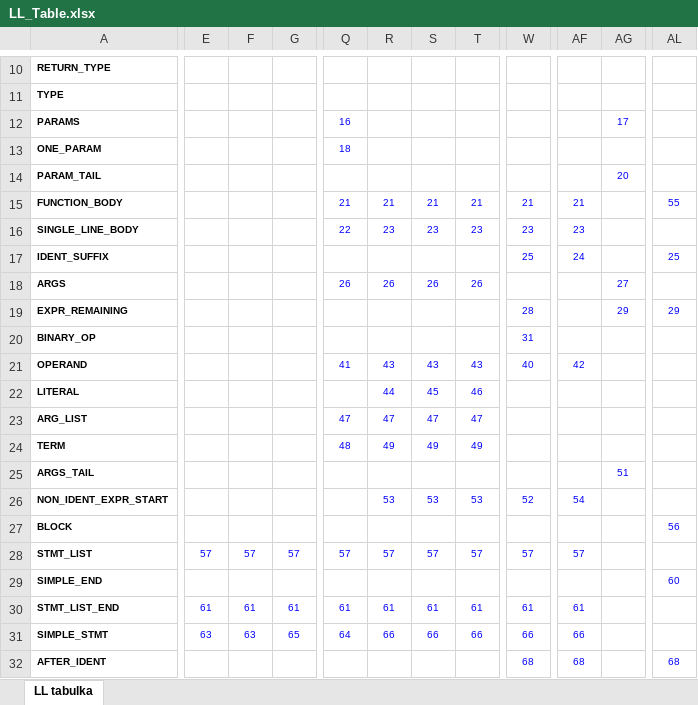
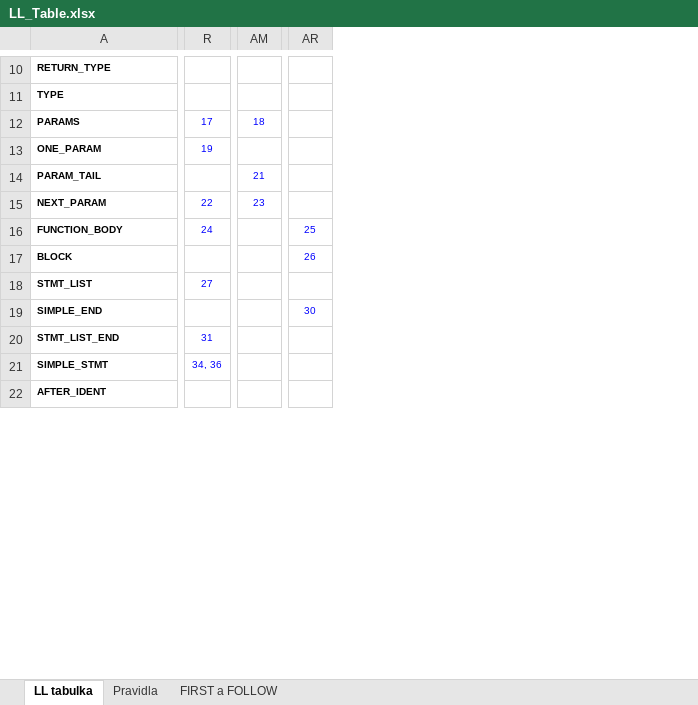
Before and after one commit to FHalas05/IFJ, an Excel workbook: LL_Table.xlsx, sheet LL tabulka, drawn as a sheet; only a part is shown, gaps mark what is left out; values as stored, in another font and other column widths than the file's, no borders; conditional formats not drawn; removed rows and columns are numbered as before the commit, all else as after; rows hold the shown columns only; the diff covers the shown part only; the diff names each change by its address in the sheet, - before the commit and + after, or states it on an @@ line.

```diff
--- a/LL_Table.xlsx (sheet LL tabulka)
+++ b/LL_Table.xlsx (sheet LL tabulka)
+sheet tab: Pravidla
+sheet tab: FIRST a FOLLOW
-column E, rows 28-31: 57 |  | 61 | 63
-column F, rows 28-31: 57 |  | 61 | 63
-column G, rows 28-31: 57 |  | 61 | 65
-column Q, rows 12-15: 16 | 18 |  | 21; rows 28-31: 57 |  | 61 | 64
-column R, row 15: 21; rows 28-31: 57 |  | 61 | 66
-column S, row 15: 21; rows 28-31: 57 |  | 61 | 66
-column T, row 15: 21; rows 28-31: 57 |  | 61 | 66
+column R, rows 12-13: 17 | 19; rows 16-21: 24 |  | 27 |  | 31 | 34, 36
-column W, row 15: 21; rows 28-32: 57 |  | 61 | 66 | 68
-column AF, row 15: 21; rows 28-32: 57 |  | 61 | 66 | 68
-column AG, rows 12-14: 17 |  | 20
+column AM, rows 12-14: 18 |  | 21
+row 15: NEXT_PARAM | 22 | 23
-AR16: 55
+AR16: 25
-row 16: SINGLE_LINE_BODY |  |  |  | 22 | 23 | 23 | 23 | 23 | 23
-row 17: IDENT_SUFFIX |  |  |  |  |  |  |  | 25 | 24 |  | 25
-row 18: ARGS |  |  |  | 26 | 26 | 26 | 26 |  |  | 27
-row 19: EXPR_REMAINING |  |  |  |  |  |  |  | 28 |  | 29 | 29
-row 20: BINARY_OP |  |  |  |  |  |  |  | 31
-row 21: OPERAND |  |  |  | 41 | 43 | 43 | 43 | 40 | 42
-row 22: LITERAL |  |  |  |  | 44 | 45 | 46
-row 23: ARG_LIST |  |  |  | 47 | 47 | 47 | 47
-row 24: TERM |  |  |  | 48 | 49 | 49 | 49
-row 25: ARGS_TAIL |  |  |  |  |  |  |  |  |  | 51
-row 26: NON_IDENT_EXPR_START |  |  |  |  | 53 | 53 | 53 | 52 | 54
-AR17: 56
+AR17: 26
-AR19: 60
+AR19: 30
-AR22: 68
+AR22: (empty)
```
Also changed, not shown: 9 added rows, 1 removed row, 15 added columns, 1 removed column and 21 edited cells elsewhere in this sheet.
